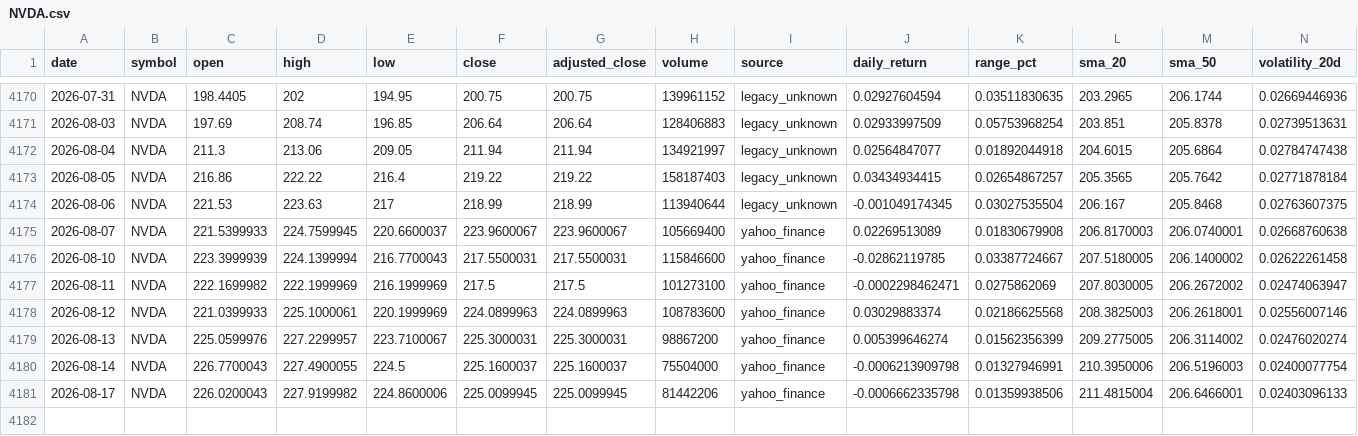
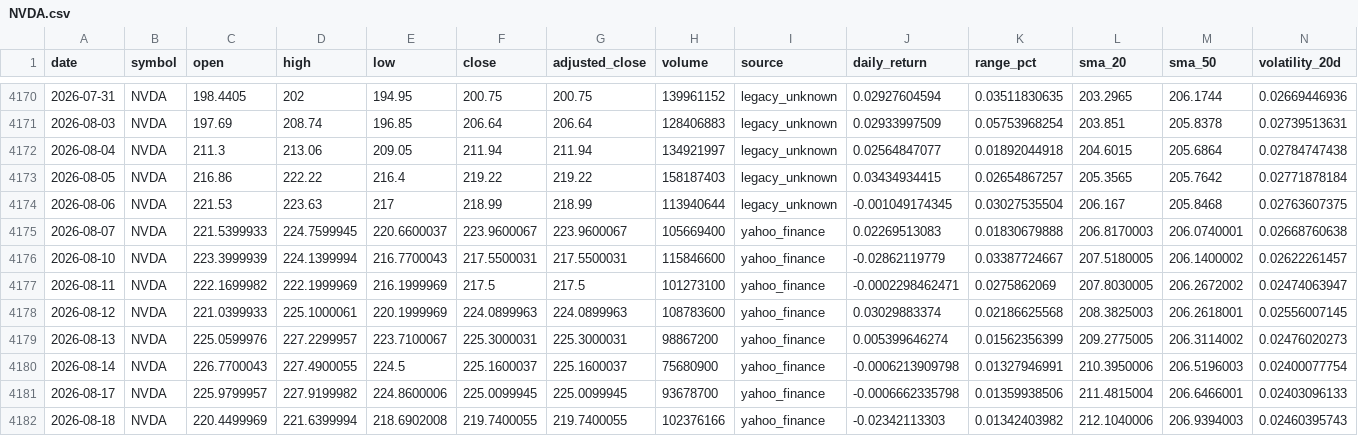
Before and after one commit to abi1010-git/predicting-stock-market-personal-project, a CSV file: data/NVDA.csv, drawn as a sheet; only a part is shown, gaps mark what is left out.

```diff
--- a/data/NVDA.csv
+++ b/data/NVDA.csv
@@ -4174,8 +4174,9 @@ date,symbol,open,high,low,close,adjusted_close,volume,source,daily_return,range_
 2026-08-06,NVDA,221.53,223.63,217,218.99,218.99,113940644,legacy_unknown,-0.001049174345,0.03027535504,206.167,205.8468,0.02763607375
-2026-08-07,NVDA,221.5399933,224.7599945,220.6600037,223.9600067,223.9600067,105669400,yahoo_finance,0.02269513089,0.01830679908,206.8170003,206.0740001,0.02668760638
-2026-08-10,NVDA,223.3999939,224.1399994,216.7700043,217.5500031,217.5500031,115846600,yahoo_finance,-0.02862119785,0.03387724667,207.5180005,206.1400002,0.02622261458
+2026-08-07,NVDA,221.5399933,224.7599945,220.6600037,223.9600067,223.9600067,105669400,yahoo_finance,0.02269513083,0.01830679888,206.8170003,206.0740001,0.02668760638
+2026-08-10,NVDA,223.3999939,224.1399994,216.7700043,217.5500031,217.5500031,115846600,yahoo_finance,-0.02862119779,0.03387724667,207.5180005,206.1400002,0.02622261457
 2026-08-11,NVDA,222.1699982,222.1999969,216.1999969,217.5,217.5,101273100,yahoo_finance,-0.0002298462471,0.0275862069,207.8030005,206.2672002,0.02474063947
-2026-08-12,NVDA,221.0399933,225.1000061,220.1999969,224.0899963,224.0899963,108783600,yahoo_finance,0.03029883374,0.02186625568,208.3825003,206.2618001,0.02556007146
-2026-08-13,NVDA,225.0599976,227.2299957,223.7100067,225.3000031,225.3000031,98867200,yahoo_finance,0.005399646274,0.01562356399,209.2775005,206.3114002,0.02476020274
-2026-08-14,NVDA,226.7700043,227.4900055,224.5,225.1600037,225.1600037,75504000,yahoo_finance,-0.0006213909798,0.01327946991,210.3950006,206.5196003,0.02400077754
-2026-08-17,NVDA,226.0200043,227.9199982,224.8600006,225.0099945,225.0099945,81442206,yahoo_finance,-0.0006662335798,0.01359938506,211.4815004,206.6466001,0.02403096133
+2026-08-12,NVDA,221.0399933,225.1000061,220.1999969,224.0899963,224.0899963,108783600,yahoo_finance,0.03029883374,0.02186625568,208.3825003,206.2618001,0.02556007145
+2026-08-13,NVDA,225.0599976,227.2299957,223.7100067,225.3000031,225.3000031,98867200,yahoo_finance,0.005399646274,0.01562356399,209.2775005,206.3114002,0.02476020273
+2026-08-14,NVDA,226.7700043,227.4900055,224.5,225.1600037,225.1600037,75680900,yahoo_finance,-0.0006213909798,0.01327946991,210.3950006,206.5196003,0.02400077754
+2026-08-17,NVDA,225.9799957,227.9199982,224.8600006,225.0099945,225.0099945,93678700,yahoo_finance,-0.0006662335798,0.01359938506,211.4815004,206.6466001,0.02403096133
+2026-08-18,NVDA,220.4499969,221.6399994,218.6902008,219.7400055,219.7400055,102376166,yahoo_finance,-0.02342113303,0.01342403982,212.1040006,206.9394003,0.02460395743
```
Also changed, not shown: data/AAPL.csv, data/IWM.csv, 3 other files.
